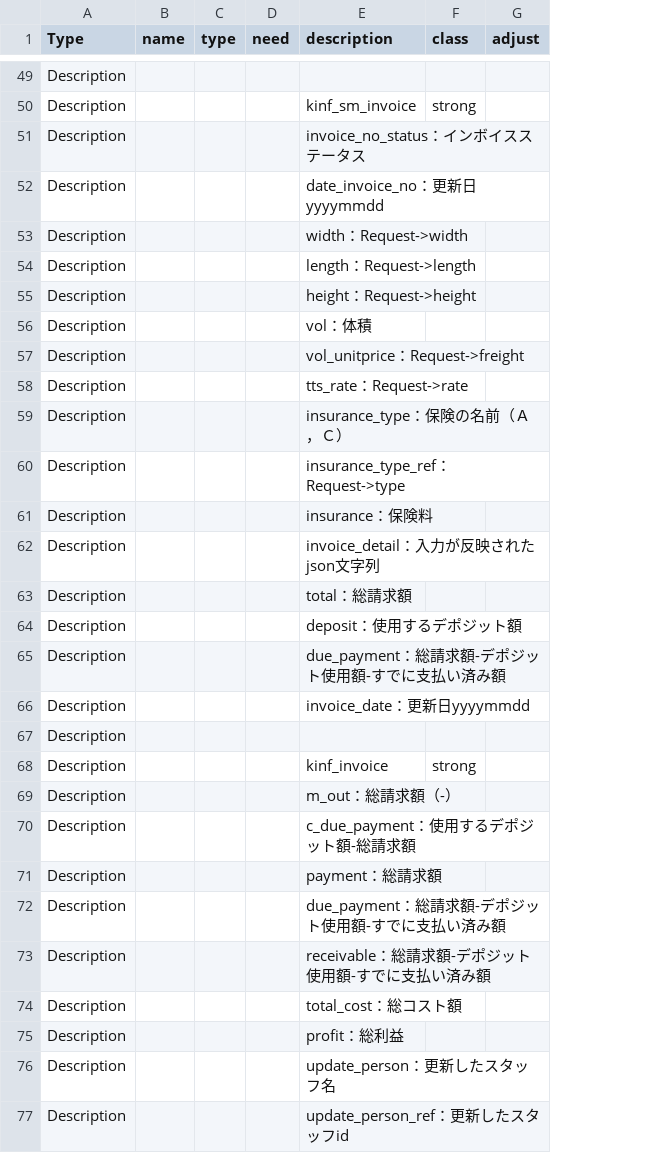
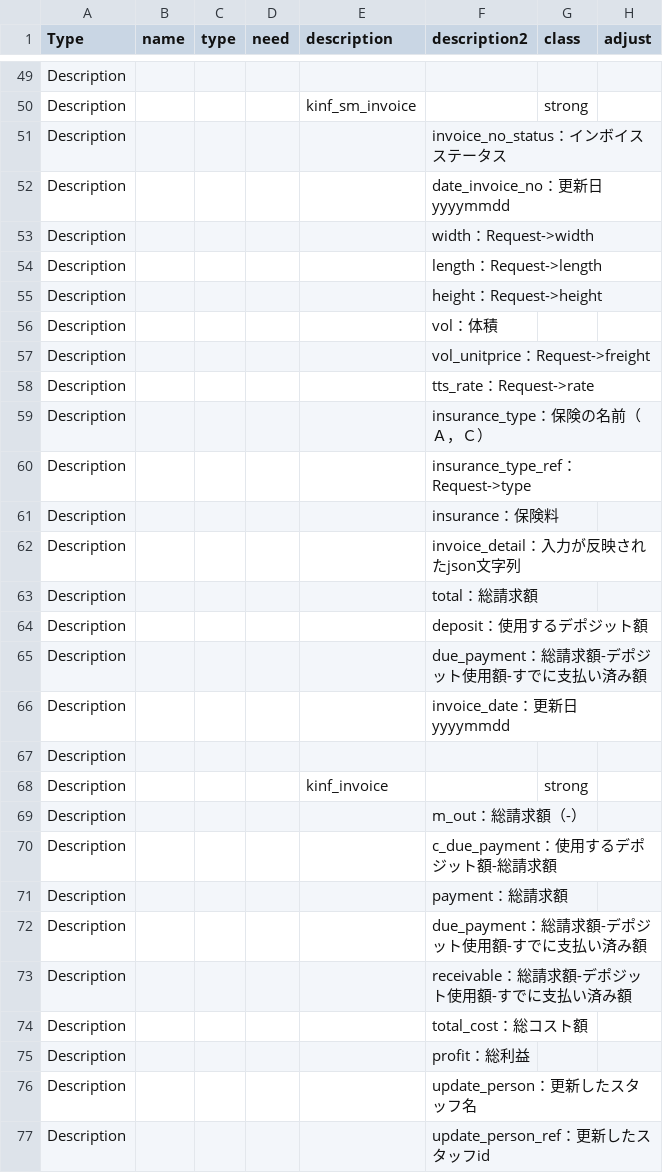
Before and after one commit to sheephorn/functions, a CSV file: params/invoice_regist.csv, drawn as a sheet; only a part is shown, gaps mark what is left out; the diff covers the shown part only; the diff names each change by its address in the sheet, - before the commit and + after, or states it on an @@ line.

```diff
--- a/params/invoice_regist.csv
+++ b/params/invoice_regist.csv
+column F (description2), rows 51-77: invoice_no_status：インボイスステータス | date_invoice_no：更新日yyyymmdd | width：Request->width | length：Request->length | height：Request->height | vol：体積 | vol_unitprice：Request->freight | tts_rate：Request->rate | insurance_type：保険の名前（Ａ，Ｃ） | insurance_type_ref：Request->type | insurance：保険料 | invoice_detail：入力が反映されたjson文字列 | total：総請求額 | deposit：使用するデポジット額 | due_payment：総請求額-デポジット使用額-すでに支払い済み額 | invoice_date：更新日yyyymmdd |  |  | m_out：総請求額（-） | c_due_payment：使用するデポジット額-総請求額 | payment：総請求額 | due_payment：総請求額-デポジット使用額-すでに支払い済み額 | receivable：総請求額-デポジット使用額-すでに支払い済み額 | total_cost：総コスト額 | profit：総利益 | update_person：更新したスタッフ名 | update_person_ref：更新したスタッフid
-E51 (description): invoice_no_status：インボイスステータス
+E51 (description): (empty)
-E52 (description): date_invoice_no：更新日yyyymmdd
+E52 (description): (empty)
-E53 (description): width：Request->width
+E53 (description): (empty)
-E54 (description): length：Request->length
+E54 (description): (empty)
-E55 (description): height：Request->height
+E55 (description): (empty)
-E56 (description): vol：体積
+E56 (description): (empty)
-E57 (description): vol_unitprice：Request->freight
+E57 (description): (empty)
-E58 (description): tts_rate：Request->rate
+E58 (description): (empty)
-E59 (description): insurance_type：保険の名前（Ａ，Ｃ）
+E59 (description): (empty)
-E60 (description): insurance_type_ref：Request->type
+E60 (description): (empty)
-E61 (description): insurance：保険料
+E61 (description): (empty)
-E62 (description): invoice_detail：入力が反映されたjson文字列
+E62 (description): (empty)
-E63 (description): total：総請求額
+E63 (description): (empty)
-E64 (description): deposit：使用するデポジット額
+E64 (description): (empty)
-E65 (description): due_payment：総請求額-デポジット使用額-すでに支払い済み額
+E65 (description): (empty)
-E66 (description): invoice_date：更新日yyyymmdd
+E66 (description): (empty)
-E69 (description): m_out：総請求額（-）
+E69 (description): (empty)
-E70 (description): c_due_payment：使用するデポジット額-総請求額
+E70 (description): (empty)
-E71 (description): payment：総請求額
+E71 (description): (empty)
-E72 (description): due_payment：総請求額-デポジット使用額-すでに支払い済み額
+E72 (description): (empty)
-E73 (description): receivable：総請求額-デポジット使用額-すでに支払い済み額
+E73 (description): (empty)
-E74 (description): total_cost：総コスト額
+E74 (description): (empty)
-E75 (description): profit：総利益
+E75 (description): (empty)
-E76 (description): update_person：更新したスタッフ名
+E76 (description): (empty)
-E77 (description): update_person_ref：更新したスタッフid
+E77 (description): (empty)
```
Also changed, not shown: 28 edited cells elsewhere in this file, 3 other files.
